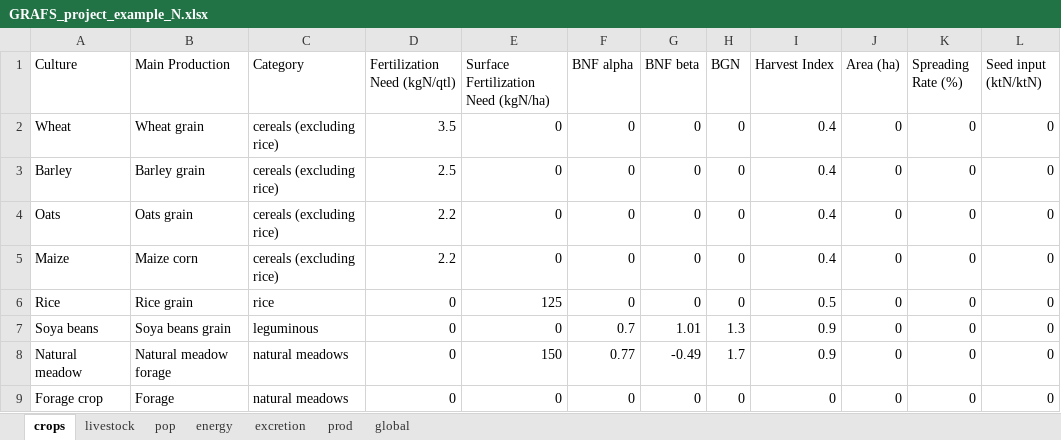
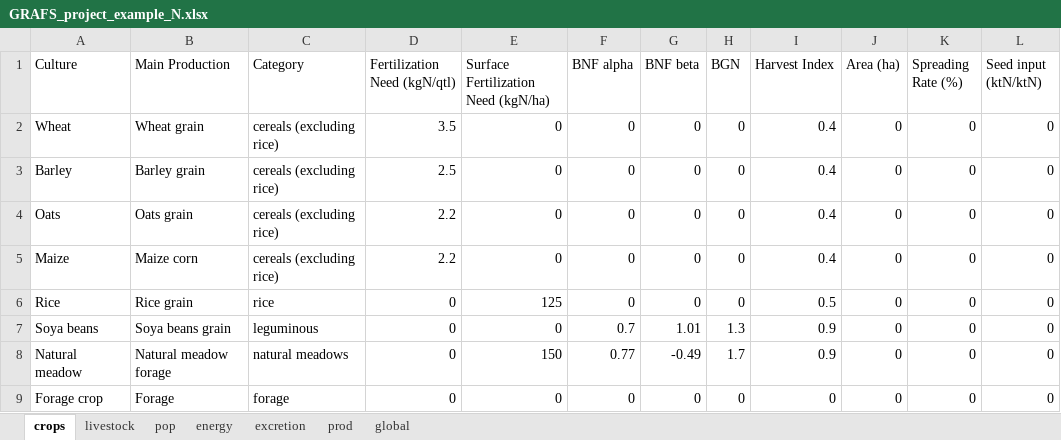
Before and after one commit to AdrienFausteGay/GRAFS-E, an Excel workbook: example/GRAFS_project_example_N.xlsx, sheet crops, drawn as a sheet; values as stored, in another font and other column widths than the file's, no borders; the diff names each change by its address in the sheet, - before the commit and + after, or states it on an @@ line.

```diff
--- a/example/GRAFS_project_example_N.xlsx (sheet crops)
+++ b/example/GRAFS_project_example_N.xlsx (sheet crops)
-C9 (Category): natural meadows
+C9 (Category): forage
```
Also changed, not shown: sheet energy, example/GRAFS_data_example_C.xlsx, example/GRAFS_project_example_C.xlsx, 3 other files.
